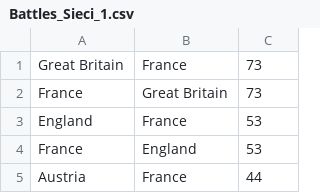
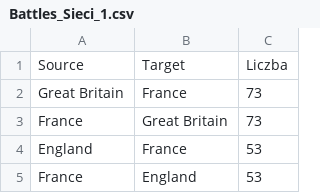
Before and after one commit to Elthiryel/Battle24, a CSV file: Data/Battles_Sieci_1.csv, drawn as a sheet; only a part is shown; the shorter side is filled out with more unchanged rows; the diff names each change by its address in the sheet, - before the commit and + after, or states it on an @@ line.

```diff
--- a/Data/Battles_Sieci_1.csv
+++ b/Data/Battles_Sieci_1.csv
+row 1: Source | Target | Liczba
```
Also changed, not shown: Data/Battles_Sieci_2.csv, Data/Battles_Sieci_3.csv.
